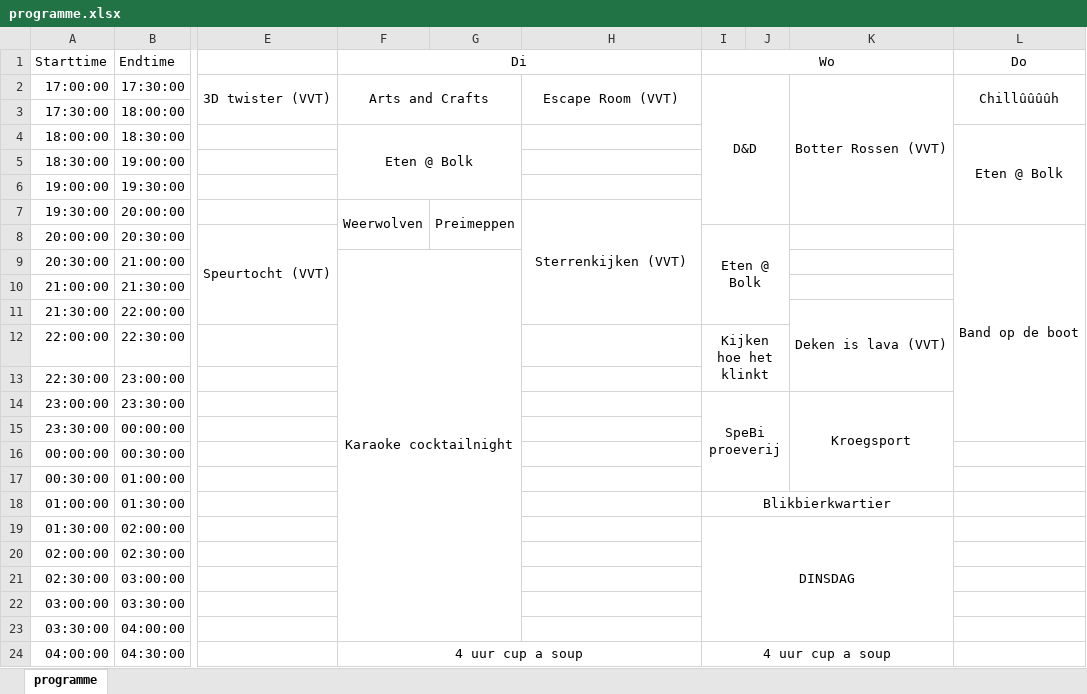
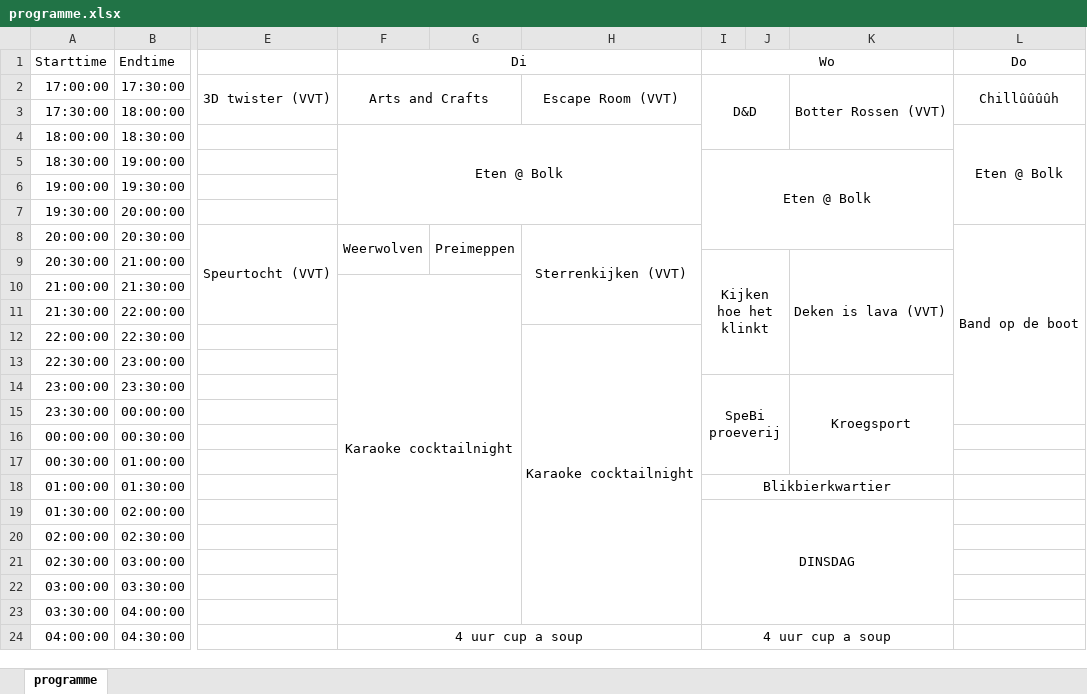
Before and after one commit to debolk/owee-website, an Excel workbook: programme-parser/programme.xlsx, sheet programme, drawn as a sheet; only a part is shown, gaps mark what is left out; values as stored, in another font and other column widths than the file's, no borders; the diff names each change by its address in the sheet, - before the commit and + after, or states it on an @@ line.

Commit message:
Updated programme and fixed errors in parser.py

```diff
--- a/programme-parser/programme.xlsx (sheet programme)
+++ b/programme-parser/programme.xlsx (sheet programme)
-I2:J7 merged
+I2:J4 merged
-K2:K7 merged
+K2:K4 merged
-F4:G6 merged
+F4:H7 merged
-I5: (empty)
+I5: Eten @ Bolk
+I5:K8 merged
-F7: Weerwolven
+F7: (empty)
-F7:F8 merged
-G7: Preimeppen
+G7: (empty)
-G7:G8 merged
-H7: Sterrenkijken (VVT)
+H7: (empty)
-H7:H11 merged
-F8: (empty)
+F8: Weerwolven
+F8:F9 merged
-G8: (empty)
+G8: Preimeppen
+G8:G9 merged
-H8: (empty)
+H8: Sterrenkijken (VVT)
+H8:H11 merged
-I8: Eten @ Bolk
+I8: (empty)
-I8:J11 merged
-F9: Karaoke cocktailnight
+F9: (empty)
-F9:G23 merged
-I9: (empty)
+I9: Kijken hoe het klinkt
+I9:J13 merged
-K9: (empty)
+K9: Deken is lava (VVT)
+K9:K13 merged
-F10: (empty)
+F10: Karaoke cocktailnight
+F10:G23 merged
-K11: Deken is lava (VVT)
+K11: (empty)
-K11:K13 merged
-H12: (empty)
+H12: Karaoke cocktailnight
+H12:H23 merged
-I12: Kijken hoe het klinkt
+I12: (empty)
-I12:J13 merged
```
Also changed, not shown: 5 other files.
